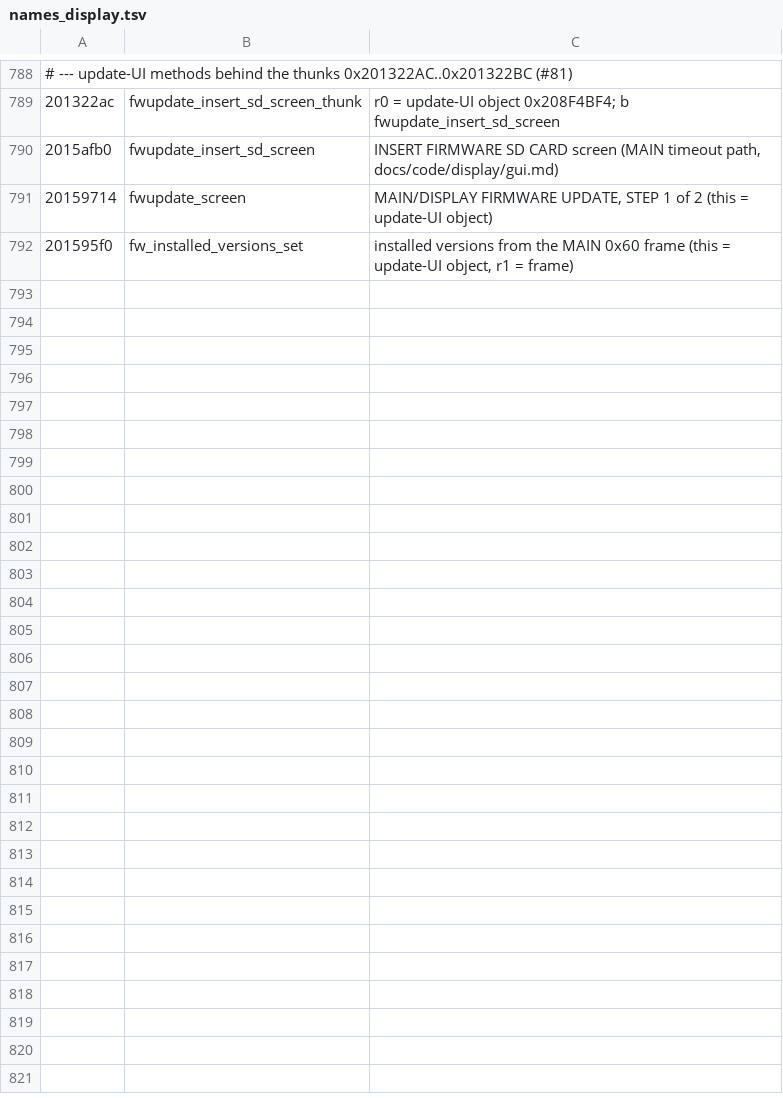
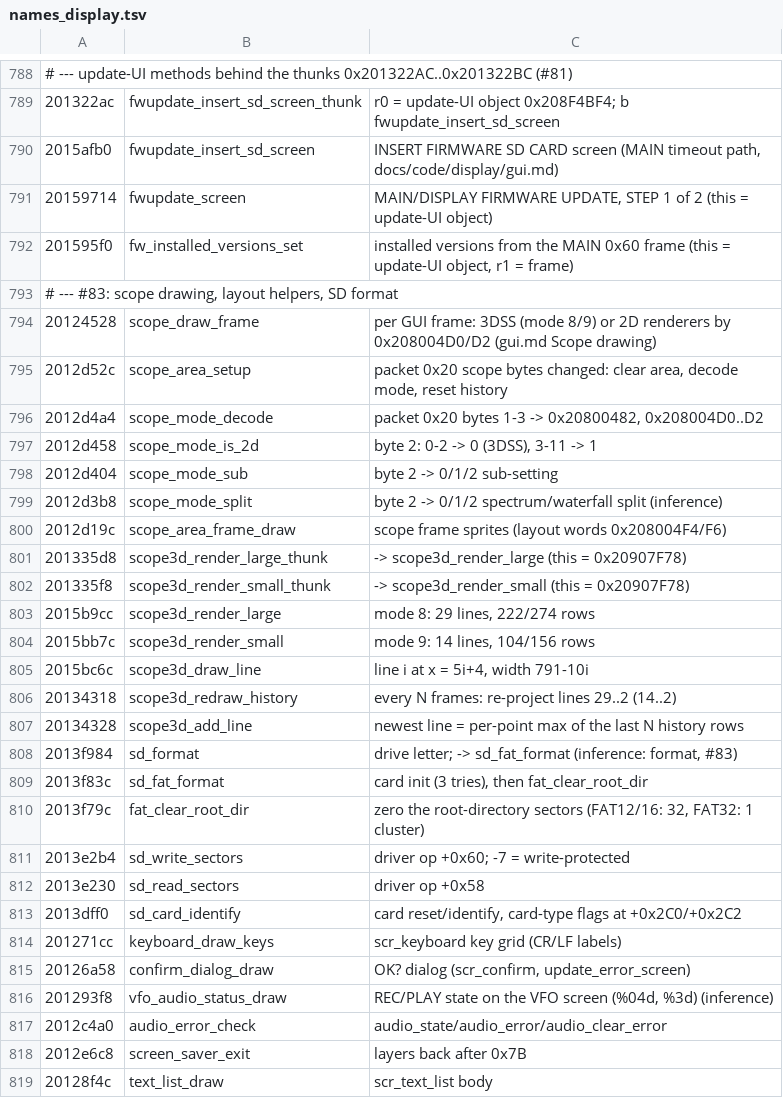
Before and after one commit to Reid-n0rc/FT-710_Firmware, a TSV file: tools/ghidra/names_display.tsv, drawn as a sheet; only a part is shown, gaps mark what is left out.

```diff
--- a/tools/ghidra/names_display.tsv
+++ b/tools/ghidra/names_display.tsv
@@ -792 +792,28 @@
 201595f0	fw_installed_versions_set	installed versions from the MAIN 0x60 frame (this = update-UI object, r1 = frame)
+# --- #83: scope drawing, layout helpers, SD format
+20124528	scope_draw_frame	per GUI frame: 3DSS (mode 8/9) or 2D renderers by 0x208004D0/D2 (gui.md Scope drawing)
+2012d52c	scope_area_setup	packet 0x20 scope bytes changed: clear area, decode mode, reset history
+2012d4a4	scope_mode_decode	packet 0x20 bytes 1-3 -> 0x20800482, 0x208004D0..D2
+2012d458	scope_mode_is_2d	byte 2: 0-2 -> 0 (3DSS), 3-11 -> 1
+2012d404	scope_mode_sub	byte 2 -> 0/1/2 sub-setting
+2012d3b8	scope_mode_split	byte 2 -> 0/1/2 spectrum/waterfall split (inference)
+2012d19c	scope_area_frame_draw	scope frame sprites (layout words 0x208004F4/F6)
+201335d8	scope3d_render_large_thunk	-> scope3d_render_large (this = 0x20907F78)
+201335f8	scope3d_render_small_thunk	-> scope3d_render_small (this = 0x20907F78)
+2015b9cc	scope3d_render_large	mode 8: 29 lines, 222/274 rows
+2015bb7c	scope3d_render_small	mode 9: 14 lines, 104/156 rows
+2015bc6c	scope3d_draw_line	line i at x = 5i+4, width 791-10i
+20134318	scope3d_redraw_history	every N frames: re-project lines 29..2 (14..2)
+20134328	scope3d_add_line	newest line = per-point max of the last N history rows
+2013f984	sd_format	drive letter; -> sd_fat_format (inference: format, #83)
+2013f83c	sd_fat_format	card init (3 tries), then fat_clear_root_dir
+2013f79c	fat_clear_root_dir	zero the root-directory sectors (FAT12/16: 32, FAT32: 1 cluster)
+2013e2b4	sd_write_sectors	driver op +0x60; -7 = write-protected
+2013e230	sd_read_sectors	driver op +0x58
+2013dff0	sd_card_identify	card reset/identify, card-type flags at +0x2C0/+0x2C2
+201271cc	keyboard_draw_keys	scr_keyboard key grid (CR/LF labels)
+20126a58	confirm_dialog_draw	OK? dialog (scr_confirm, update_error_screen)
+201293f8	vfo_audio_status_draw	REC/PLAY state on the VFO screen (%04d, %3d) (inference)
+2012c4a0	audio_error_check	audio_state/audio_error/audio_clear_error
+2012e6c8	screen_saver_exit	layers back after 0x7B
+20128f4c	text_list_draw	scr_text_list body
```
Also changed, not shown: decomp/display/functions.tsv, 15 other files.
